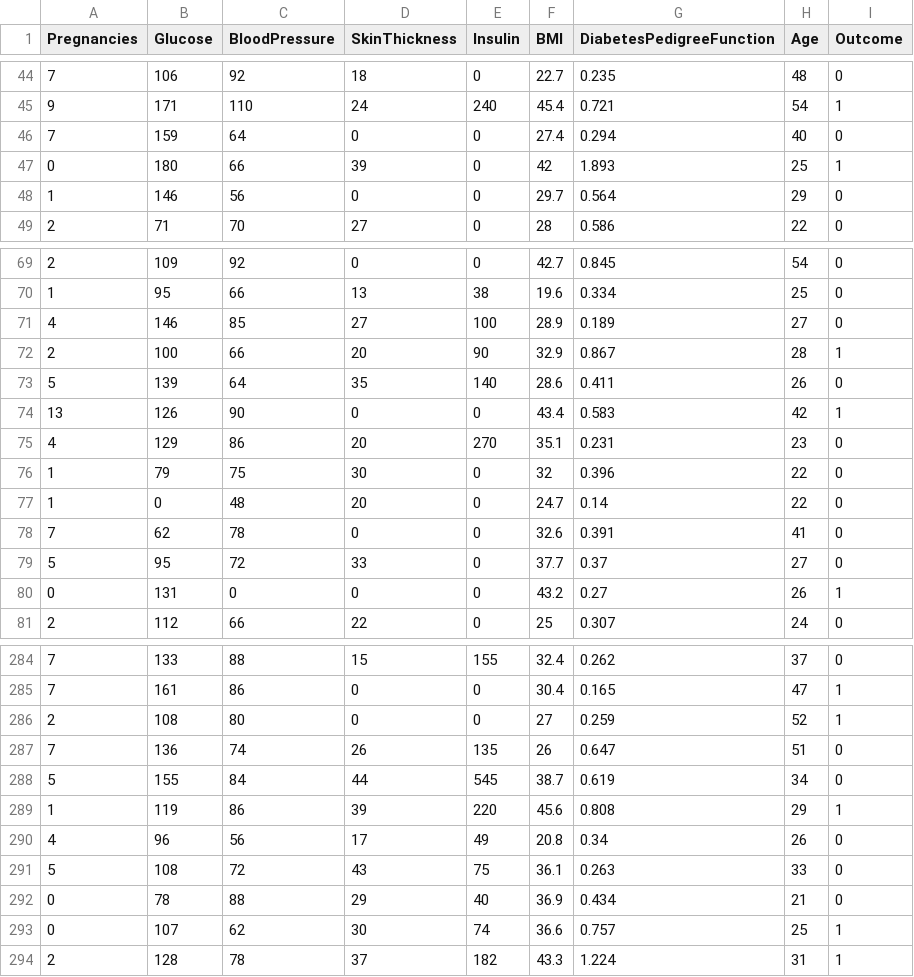
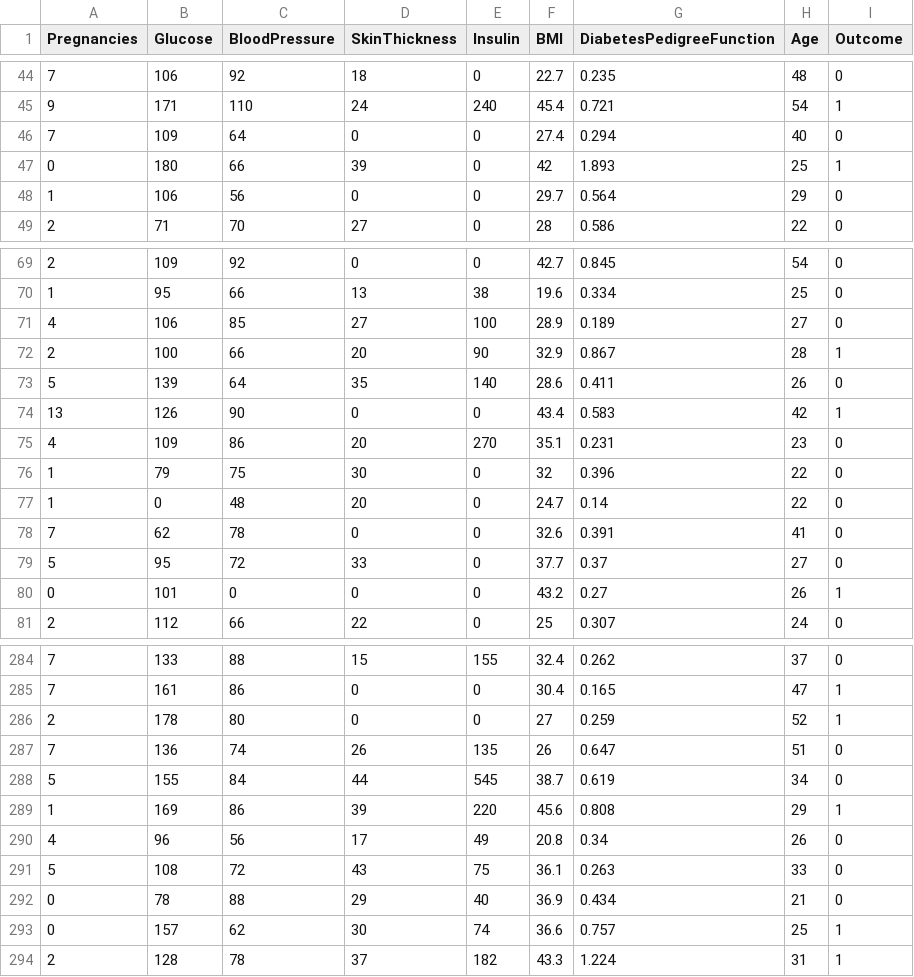
Before and after one commit to LuisPerezTimana/Taller, a CSV file: diabetes.csv, drawn as a sheet; only a part is shown, gaps mark what is left out; the diff covers the shown part only.

```diff
--- a/diabetes.csv
+++ b/diabetes.csv
@@ -45,5 +45,5 @@ Pregnancies,Glucose,BloodPressure,SkinThickness,Insulin,BMI,DiabetesPedigreeFunc
 9,171,110,24,240,45.4,0.721,54,1
-7,159,64,0,0,27.4,0.294,40,0
+7,109,64,0,0,27.4,0.294,40,0
 0,180,66,39,0,42,1.893,25,1
-1,146,56,0,0,29.7,0.564,29,0
+1,106,56,0,0,29.7,0.564,29,0
 2,71,70,27,0,28,0.586,22,0
@@ -70,3 +70,3 @@ Pregnancies,Glucose,BloodPressure,SkinThickness,Insulin,BMI,DiabetesPedigreeFunc
 1,95,66,13,38,19.6,0.334,25,0
-4,146,85,27,100,28.9,0.189,27,0
+4,106,85,27,100,28.9,0.189,27,0
 2,100,66,20,90,32.9,0.867,28,1
@@ -74,3 +74,3 @@ Pregnancies,Glucose,BloodPressure,SkinThickness,Insulin,BMI,DiabetesPedigreeFunc
 13,126,90,0,0,43.4,0.583,42,1
-4,129,86,20,270,35.1,0.231,23,0
+4,109,86,20,270,35.1,0.231,23,0
 1,79,75,30,0,32,0.396,22,0
@@ -79,3 +79,3 @@ Pregnancies,Glucose,BloodPressure,SkinThickness,Insulin,BMI,DiabetesPedigreeFunc
 5,95,72,33,0,37.7,0.37,27,0
-0,131,0,0,0,43.2,0.27,26,1
+0,101,0,0,0,43.2,0.27,26,1
 2,112,66,22,0,25,0.307,24,0
@@ -285,6 +285,6 @@ Pregnancies,Glucose,BloodPressure,SkinThickness,Insulin,BMI,DiabetesPedigreeFunc
 7,161,86,0,0,30.4,0.165,47,1
-2,108,80,0,0,27,0.259,52,1
+2,178,80,0,0,27,0.259,52,1
 7,136,74,26,135,26,0.647,51,0
 5,155,84,44,545,38.7,0.619,34,0
-1,119,86,39,220,45.6,0.808,29,1
+1,169,86,39,220,45.6,0.808,29,1
 4,96,56,17,49,20.8,0.34,26,0
@@ -292,3 +292,3 @@ Pregnancies,Glucose,BloodPressure,SkinThickness,Insulin,BMI,DiabetesPedigreeFunc
 0,78,88,29,40,36.9,0.434,21,0
-0,107,62,30,74,36.6,0.757,25,1
+0,157,62,30,74,36.6,0.757,25,1
 2,128,78,37,182,43.3,1.224,31,1
```
Also changed, not shown: 26 edited cells elsewhere in this file.
